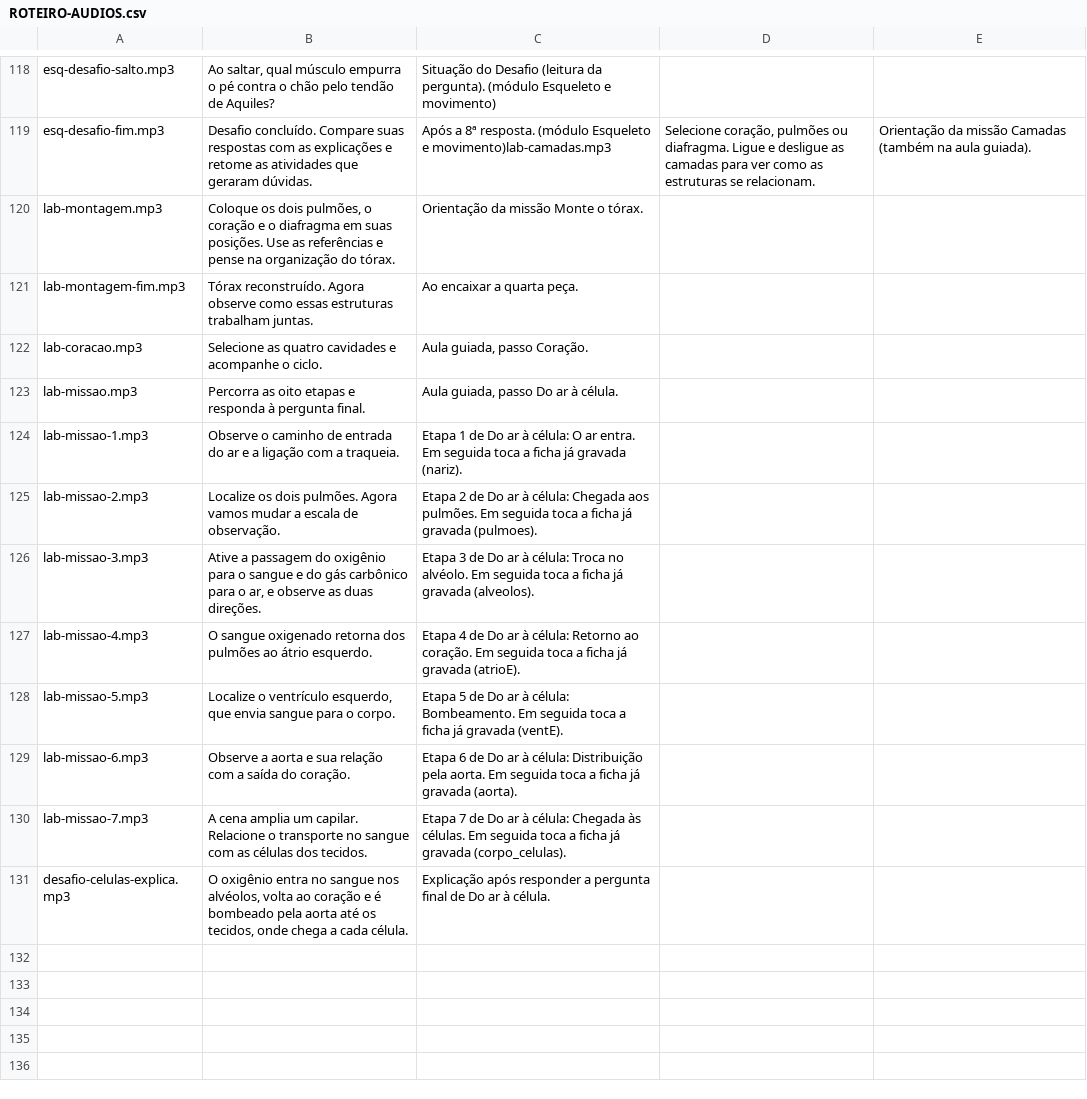
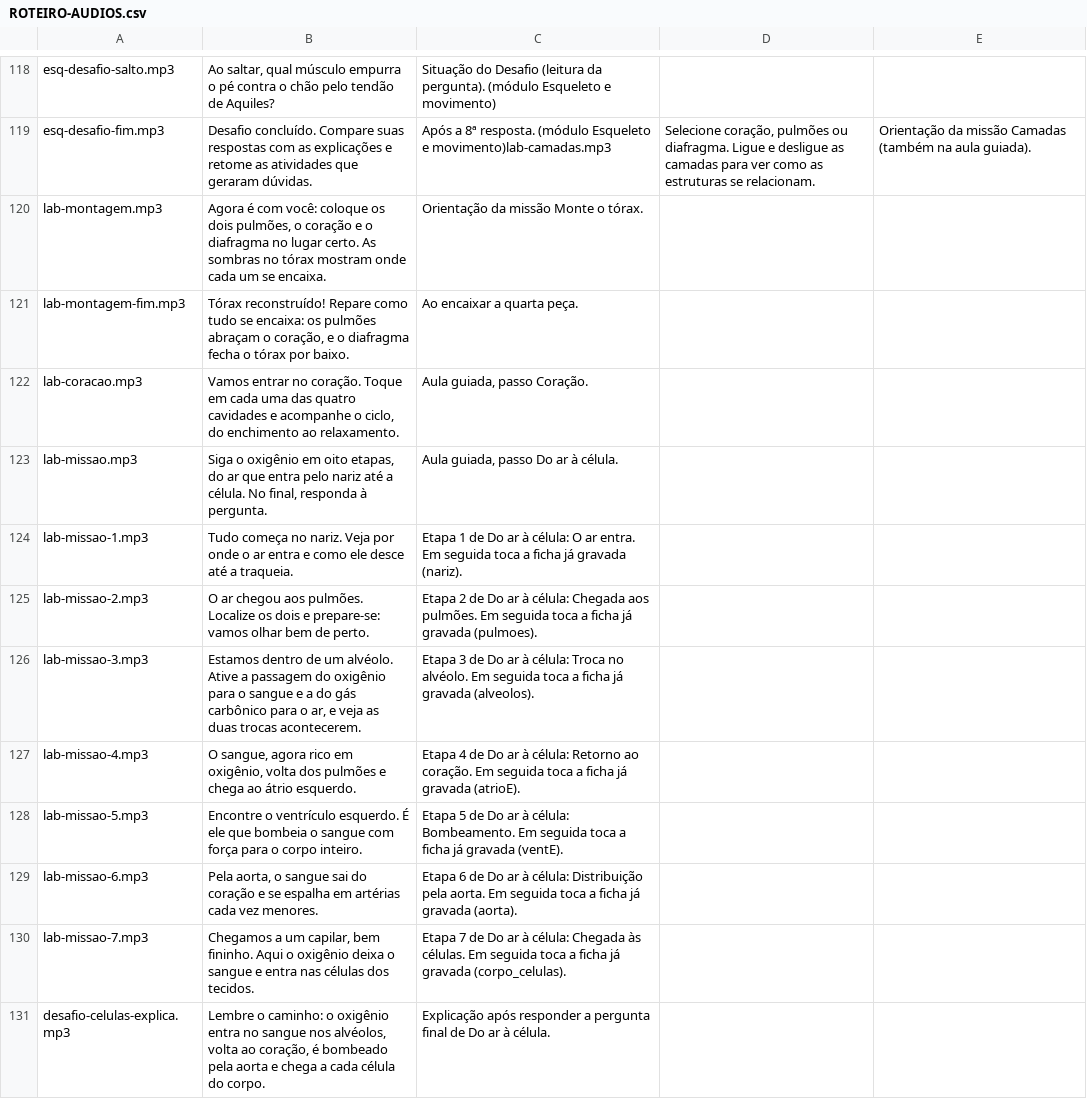
Before and after one commit to Newpc-Alan/portal-360-vr, a CSV file: apps/corpo-humano/ROTEIRO-AUDIOS.csv, drawn as a sheet; only a part is shown, gaps mark what is left out; the diff names each change by its address in the sheet, - before the commit and + after, or states it on an @@ line.

```diff
--- a/apps/corpo-humano/ROTEIRO-AUDIOS.csv
+++ b/apps/corpo-humano/ROTEIRO-AUDIOS.csv
-B120: Coloque os dois pulmões, o coração e o diafragma em suas posições. Use as referências e pense na organização do tórax.
+B120: Agora é com você: coloque os dois pulmões, o coração e o diafragma no lugar certo. As sombras no tórax mostram onde cada um se encaixa.
-B121: Tórax reconstruído. Agora observe como essas estruturas trabalham juntas.
+B121: Tórax reconstruído! Repare como tudo se encaixa: os pulmões abraçam o coração, e o diafragma fecha o tórax por baixo.
-B122: Selecione as quatro cavidades e acompanhe o ciclo.
+B122: Vamos entrar no coração. Toque em cada uma das quatro cavidades e acompanhe o ciclo, do enchimento ao relaxamento.
-B123: Percorra as oito etapas e responda à pergunta final.
+B123: Siga o oxigênio em oito etapas, do ar que entra pelo nariz até a célula. No final, responda à pergunta.
-B124: Observe o caminho de entrada do ar e a ligação com a traqueia.
+B124: Tudo começa no nariz. Veja por onde o ar entra e como ele desce até a traqueia.
-B125: Localize os dois pulmões. Agora vamos mudar a escala de observação.
+B125: O ar chegou aos pulmões. Localize os dois e prepare-se: vamos olhar bem de perto.
-B126: Ative a passagem do oxigênio para o sangue e do gás carbônico para o ar, e observe as duas direções.
+B126: Estamos dentro de um alvéolo. Ative a passagem do oxigênio para o sangue e a do gás carbônico para o ar, e veja as duas trocas acontecerem.
-B127: O sangue oxigenado retorna dos pulmões ao átrio…
+B127: O sangue, agora rico em oxigênio, volta dos pulmões e chega ao átrio…
-B128: Localize o ventrículo esquerdo, que envia sangue para o corpo.
+B128: Encontre o ventrículo esquerdo. É ele que bombeia o sangue com força para o corpo inteiro.
-B129: Observe a aorta e sua relação com a saída do coração.
+B129: Pela aorta, o sangue sai do coração e se espalha em artérias cada vez menores.
-B130: A cena amplia um capilar. Relacione o transporte no sangue com as células dos…
+B130: Chegamos a um capilar, bem fininho. Aqui o oxigênio deixa o sangue e entra nas células dos…
-B131: O oxigênio entra no sangue nos alvéolos, volta ao coração e é bombeado pela aorta até os tecidos, onde chega a cada célula.
+B131: Lembre o caminho: o oxigênio entra no sangue nos alvéolos, volta ao coração, é bombeado pela aorta e chega a cada célula do corpo.
```
Also changed, not shown: apps/corpo-humano/ROTEIRO-AUDIOS-LAB.csv, 1 other file.
